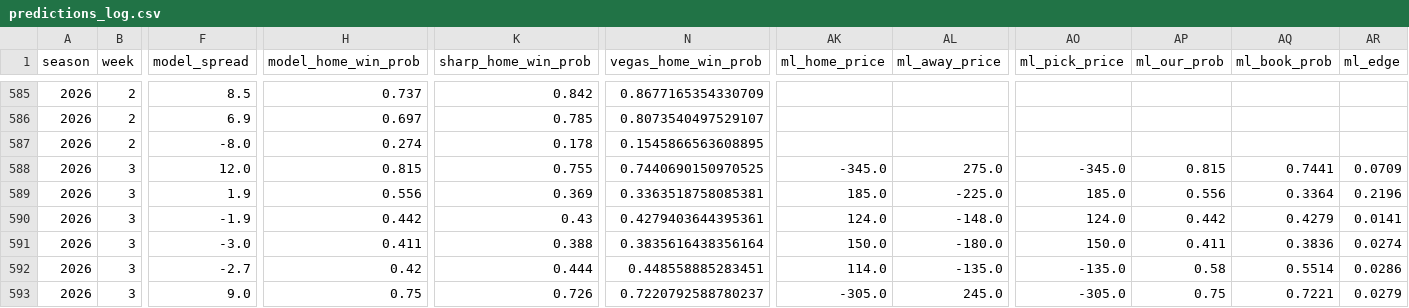
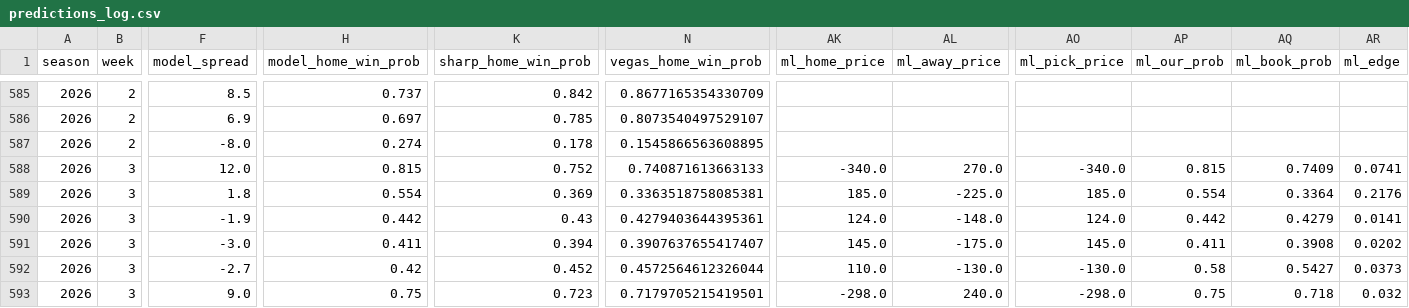
Before and after one commit to ant56-arch/nfl-edge, a CSV file: data/tracking/predictions_log.csv, drawn as a sheet; only a part is shown, gaps mark what is left out; the diff covers the shown part only; the diff names each change by its address in the sheet, - before the commit and + after, or states it on an @@ line.

```diff
--- a/data/tracking/predictions_log.csv
+++ b/data/tracking/predictions_log.csv
-K588 (sharp_home_win_prob): 0.755
+K588 (sharp_home_win_prob): 0.752
-N588 (vegas_home_win_prob): 0.7440690150970525
+N588 (vegas_home_win_prob): 0.740871613663133
-AK588 (ml_home_price): -345.0
+AK588 (ml_home_price): -340.0
-AL588 (ml_away_price): 275.0
+AL588 (ml_away_price): 270.0
-AO588 (ml_pick_price): -345.0
+AO588 (ml_pick_price): -340.0
-AQ588 (ml_book_prob): 0.7441
+AQ588 (ml_book_prob): 0.7409
-AR588 (ml_edge): 0.0709
+AR588 (ml_edge): 0.0741
-F589 (model_spread): 1.9
+F589 (model_spread): 1.8
-H589 (model_home_win_prob): 0.556
+H589 (model_home_win_prob): 0.554
-AP589 (ml_our_prob): 0.556
+AP589 (ml_our_prob): 0.554
-AR589 (ml_edge): 0.2196
+AR589 (ml_edge): 0.2176
-K591 (sharp_home_win_prob): 0.388
+K591 (sharp_home_win_prob): 0.394
-N591 (vegas_home_win_prob): 0.3835616438356164
+N591 (vegas_home_win_prob): 0.3907637655417407
-AK591 (ml_home_price): 150.0
+AK591 (ml_home_price): 145.0
-AL591 (ml_away_price): -180.0
+AL591 (ml_away_price): -175.0
-AO591 (ml_pick_price): 150.0
+AO591 (ml_pick_price): 145.0
-AQ591 (ml_book_prob): 0.3836
+AQ591 (ml_book_prob): 0.3908
-AR591 (ml_edge): 0.0274
+AR591 (ml_edge): 0.0202
-K592 (sharp_home_win_prob): 0.444
+K592 (sharp_home_win_prob): 0.452
-N592 (vegas_home_win_prob): 0.448558885283451
+N592 (vegas_home_win_prob): 0.4572564612326044
-AK592 (ml_home_price): 114.0
+AK592 (ml_home_price): 110.0
-AL592 (ml_away_price): -135.0
+AL592 (ml_away_price): -130.0
-AO592 (ml_pick_price): -135.0
+AO592 (ml_pick_price): -130.0
-AQ592 (ml_book_prob): 0.5514
+AQ592 (ml_book_prob): 0.5427
-AR592 (ml_edge): 0.0286
+AR592 (ml_edge): 0.0373
-K593 (sharp_home_win_prob): 0.726
+K593 (sharp_home_win_prob): 0.723
-N593 (vegas_home_win_prob): 0.7220792588780237
+N593 (vegas_home_win_prob): 0.7179705215419501
-AK593 (ml_home_price): -305.0
+AK593 (ml_home_price): -298.0
-AL593 (ml_away_price): 245.0
+AL593 (ml_away_price): 240.0
-AO593 (ml_pick_price): -305.0
+AO593 (ml_pick_price): -298.0
-AQ593 (ml_book_prob): 0.7221
+AQ593 (ml_book_prob): 0.718
-AR593 (ml_edge): 0.0279
+AR593 (ml_edge): 0.032
```
Also changed, not shown: 116 edited cells elsewhere in this file, data/tracking/cfb_predictions_log.csv, 1 other file.
